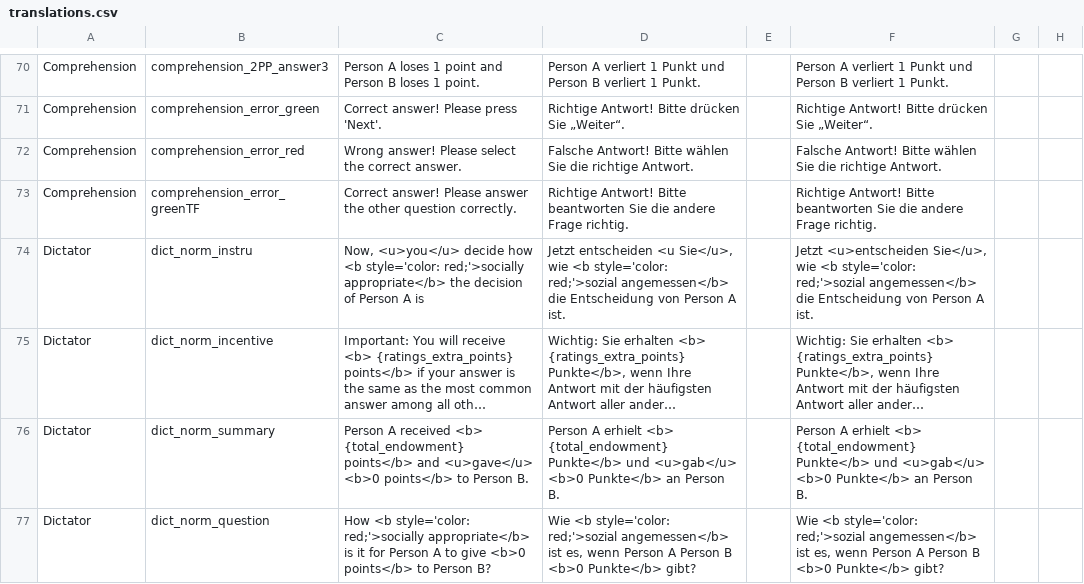
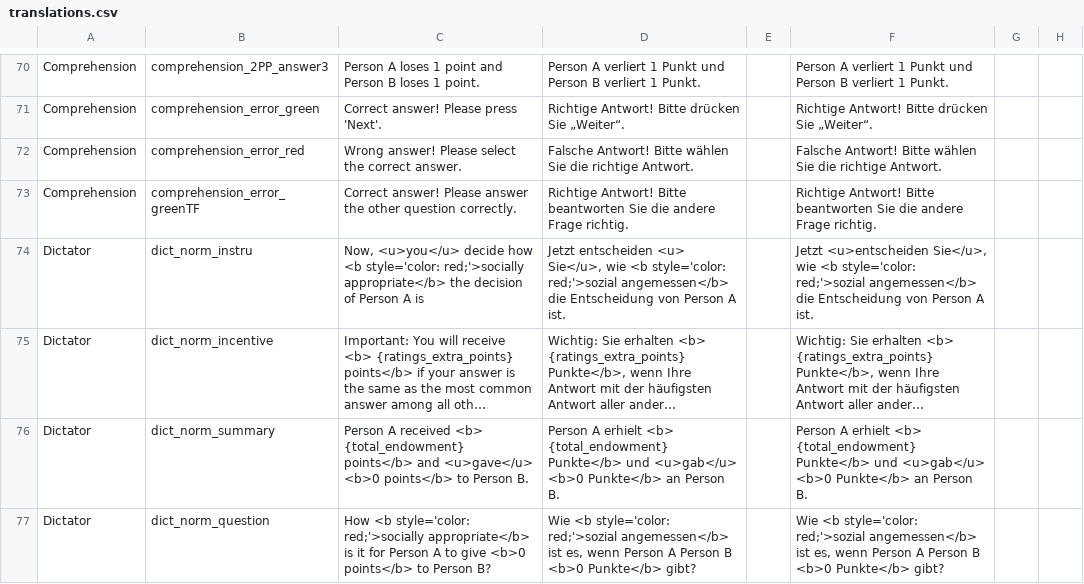
Before and after one commit to Charlotte-exp/TPP_game, a CSV file: _static/global/translations.csv, drawn as a sheet; only a part is shown, gaps mark what is left out; long unchanged cells end in …; the diff names each change by its address in the sheet, - before the commit and + after, or states it on an @@ line.

Commit message:
closing html tag missing

```diff
--- a/_static/global/translations.csv
+++ b/_static/global/translations.csv
-D74: Jetzt entscheiden <u Sie</u>, wie…
+D74: Jetzt entscheiden <u> Sie</u>, wie…
```
